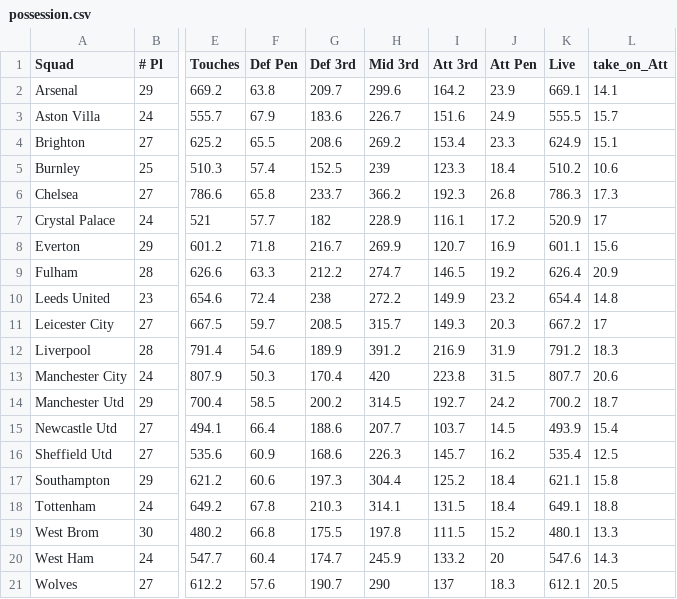
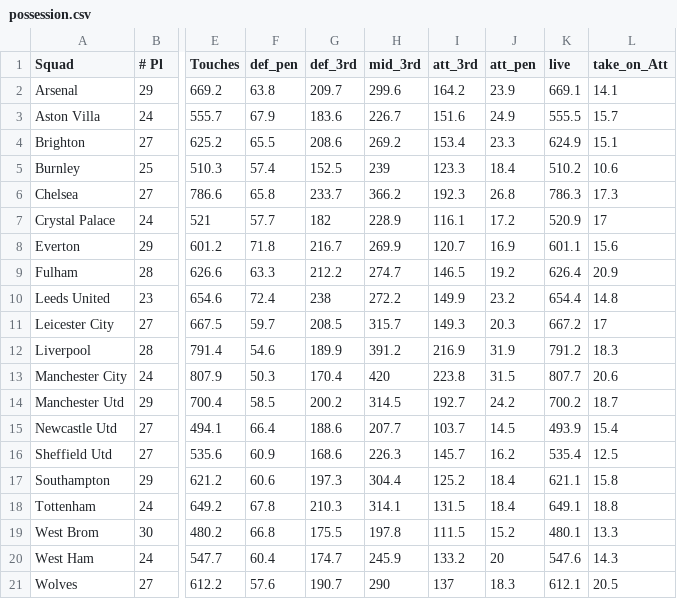
Before and after one commit to AlexandruTDev/manager_evaluation_tool, a CSV file: data/raw/20-21/premier_league/possession.csv, drawn as a sheet; only a part is shown, gaps mark what is left out; the diff names each change by its address in the sheet, - before the commit and + after, or states it on an @@ line.

```diff
--- a/data/raw/20-21/premier_league/possession.csv
+++ b/data/raw/20-21/premier_league/possession.csv
-F1: Def Pen
+F1: def_pen
-G1: Def 3rd
+G1: def_3rd
-H1: Mid 3rd
+H1: mid_3rd
-I1: Att 3rd
+I1: att_3rd
-J1: Att Pen
+J1: att_pen
-K1: Live
+K1: live
```
Also changed, not shown: data/raw/20-21/primeira_liga/possession.csv, data/raw/21-22/premier_league/possession.csv, 28 other files.
